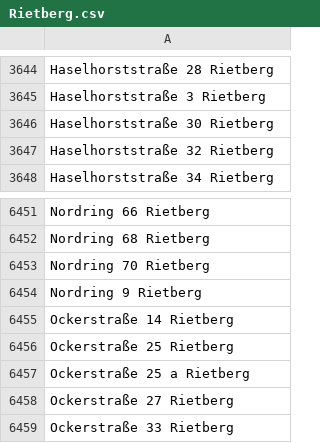
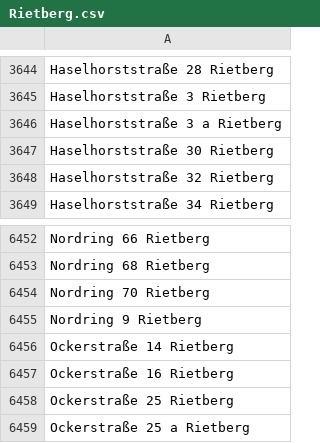
Before and after one commit to flohoff/kreisgt-addressentwicklung, a CSV file: Rietberg.csv, drawn as a sheet; only a part is shown, gaps mark what is left out; the shorter side is filled out with more unchanged rows.

```diff
--- a/Rietberg.csv
+++ b/Rietberg.csv
@@ -3645,2 +3645,3 @@ Haselhorststraße 28 Rietberg
 Haselhorststraße 3 Rietberg
+Haselhorststraße 3 a Rietberg
 Haselhorststraße 30 Rietberg
@@ -6455,2 +6456,3 @@ Nordring 9 Rietberg
 Ockerstraße 14 Rietberg
+Ockerstraße 16 Rietberg
 Ockerstraße 25 Rietberg
```
Also changed, not shown: Verl.csv.
